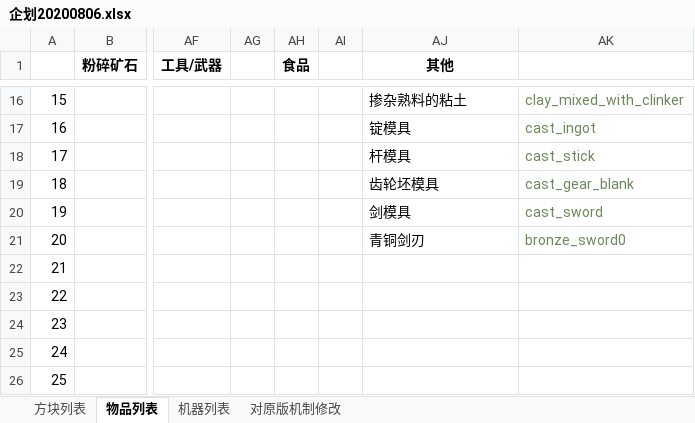
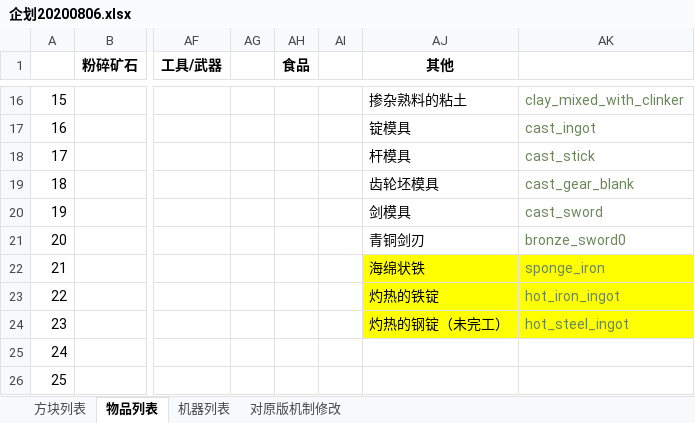
Before and after one commit to M-F-R-F/micro_machinery, an Excel workbook: 参考/资料/企划20200806.xlsx, sheet 物品列表, drawn as a sheet; only a part is shown, gaps mark what is left out; values as stored, in another font and other column widths than the file's, no borders; the diff names each change by its address in the sheet, - before the commit and + after, or states it on an @@ line.

```diff
--- a/参考/资料/企划20200806.xlsx (sheet 物品列表)
+++ b/参考/资料/企划20200806.xlsx (sheet 物品列表)
-AJ22 (其他): (empty)
+AJ22 (其他): 海绵状铁
-AJ22:AK24 fill: none
+AJ22:AK24 fill: #FFFF00
-AK22: (empty)
+AK22: sponge_iron
-AJ23 (其他): (empty)
+AJ23 (其他): 灼热的铁锭
-AK23: (empty)
+AK23: hot_iron_ingot
-AJ24 (其他): (empty)
+AJ24 (其他): 灼热的钢锭（未完工）
-AK24: (empty)
+AK24: hot_steel_ingot
```
Also changed, not shown: sheet 机器列表, 11 other files.
